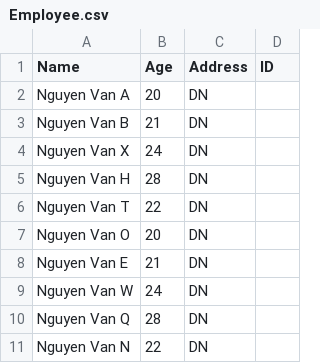
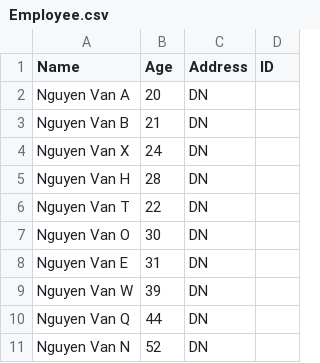
Before and after one commit to thanhdat1320/A0720I1-NguyenHuynhThanhDat, a CSV file: Module02/out/production/Module02/furama_resort/data/Employee.csv, drawn as a sheet.

```diff
--- a/Module02/out/production/Module02/furama_resort/data/Employee.csv
+++ b/Module02/out/production/Module02/furama_resort/data/Employee.csv
@@ -6,6 +6,6 @@ Nguyen Van H,28,DN
 Nguyen Van T,22,DN
-Nguyen Van O,20,DN
-Nguyen Van E,21,DN
-Nguyen Van W,24,DN
-Nguyen Van Q,28,DN
-Nguyen Van N,22,DN
+Nguyen Van O,30,DN
+Nguyen Van E,31,DN
+Nguyen Van W,39,DN
+Nguyen Van Q,44,DN
+Nguyen Van N,52,DN
```
Also changed, not shown: Module02/src/furama_resort/data/Employee.csv, 22 other files.
